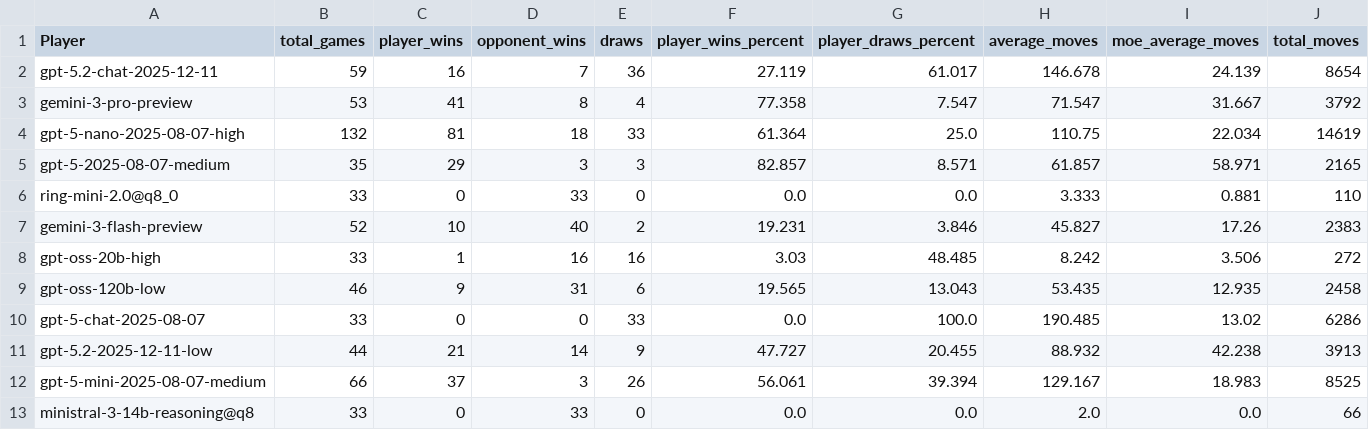
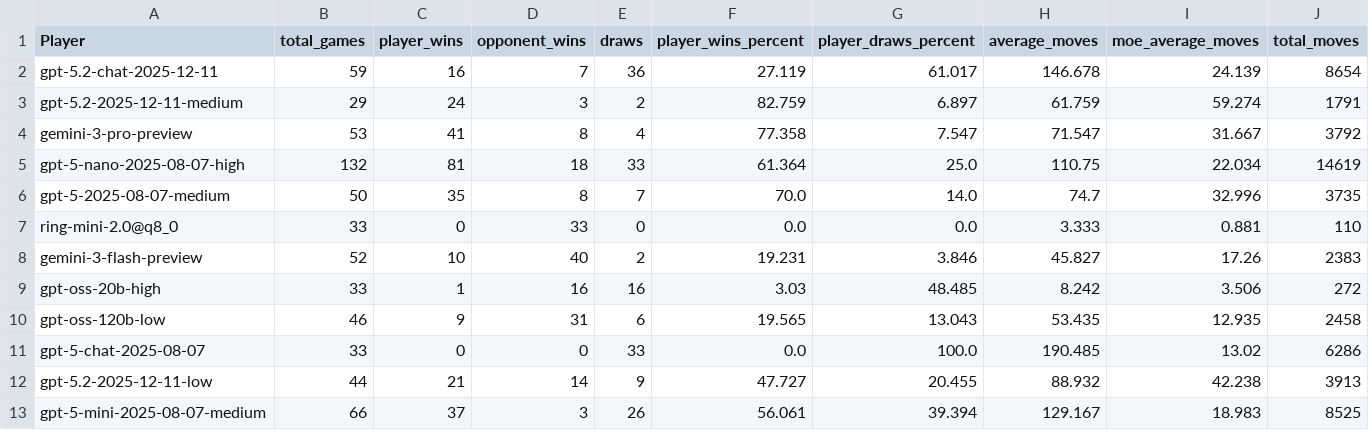
Before and after one commit to maxim-saplin/llm_chess, a CSV file: data_processing/elo_refined.csv, drawn as a sheet; only a part is shown; the shorter side is filled out with more unchanged rows; addresses are those after the commit; rows hold the shown columns only; the diff covers the shown part only; the diff names each change by its address in the sheet, - before the commit and + after, or states it on an @@ line.

Commit message:
LB, 5 and 5.2 medium

```diff
--- a/data_processing/elo_refined.csv
+++ b/data_processing/elo_refined.csv
+row 3: gpt-5.2-2025-12-11-medium | 29 | 24 | 3 | 2 | 82.759 | 6.897 | 61.759 | 59.274 | 1791
-B6 (total_games): 35
+B6 (total_games): 50
-C6 (player_wins): 29
+C6 (player_wins): 35
-D6 (opponent_wins): 3
+D6 (opponent_wins): 8
-E6 (draws): 3
+E6 (draws): 7
-F6 (player_wins_percent): 82.857
+F6 (player_wins_percent): 70.0
-G6 (player_draws_percent): 8.571
+G6 (player_draws_percent): 14.0
-H6 (average_moves): 61.857
+H6 (average_moves): 74.7
-I6 (moe_average_moves): 58.971
+I6 (moe_average_moves): 32.996
-J6 (total_moves): 2165
+J6 (total_moves): 3735
```
Also changed, not shown: 29 edited cells elsewhere in this file, 1 other file.
